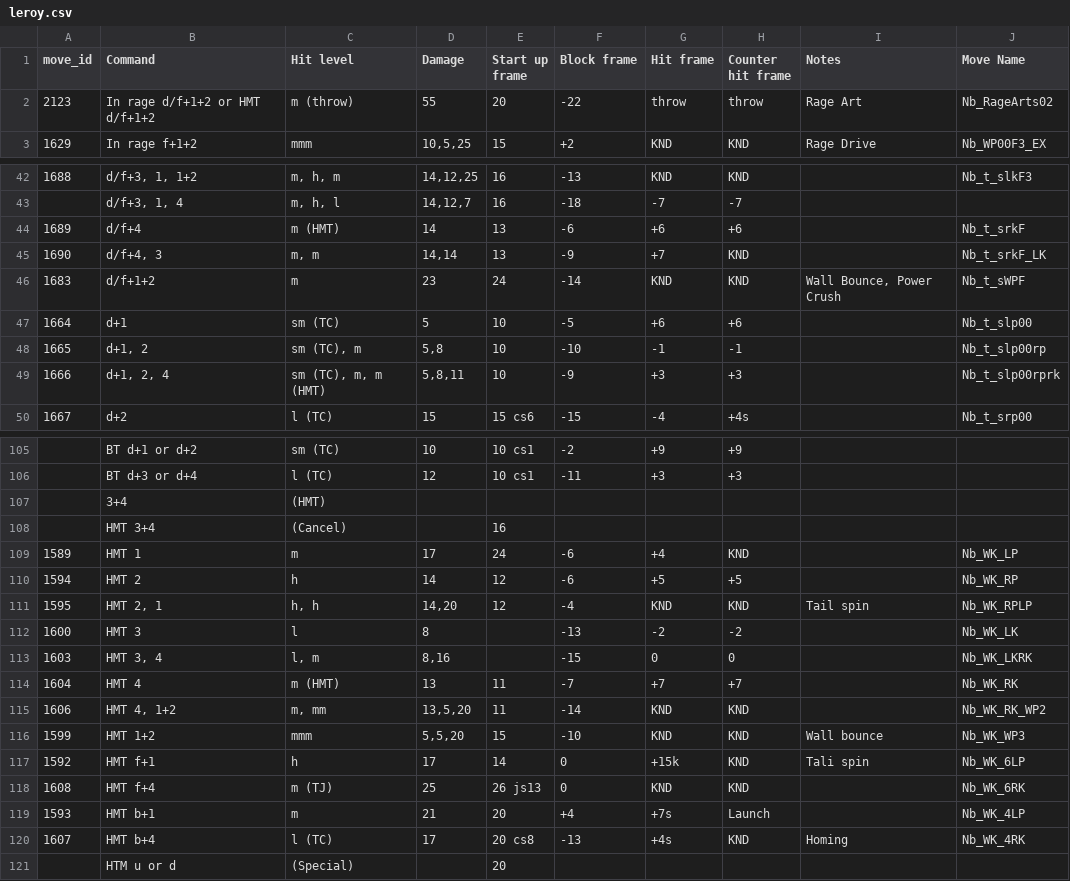
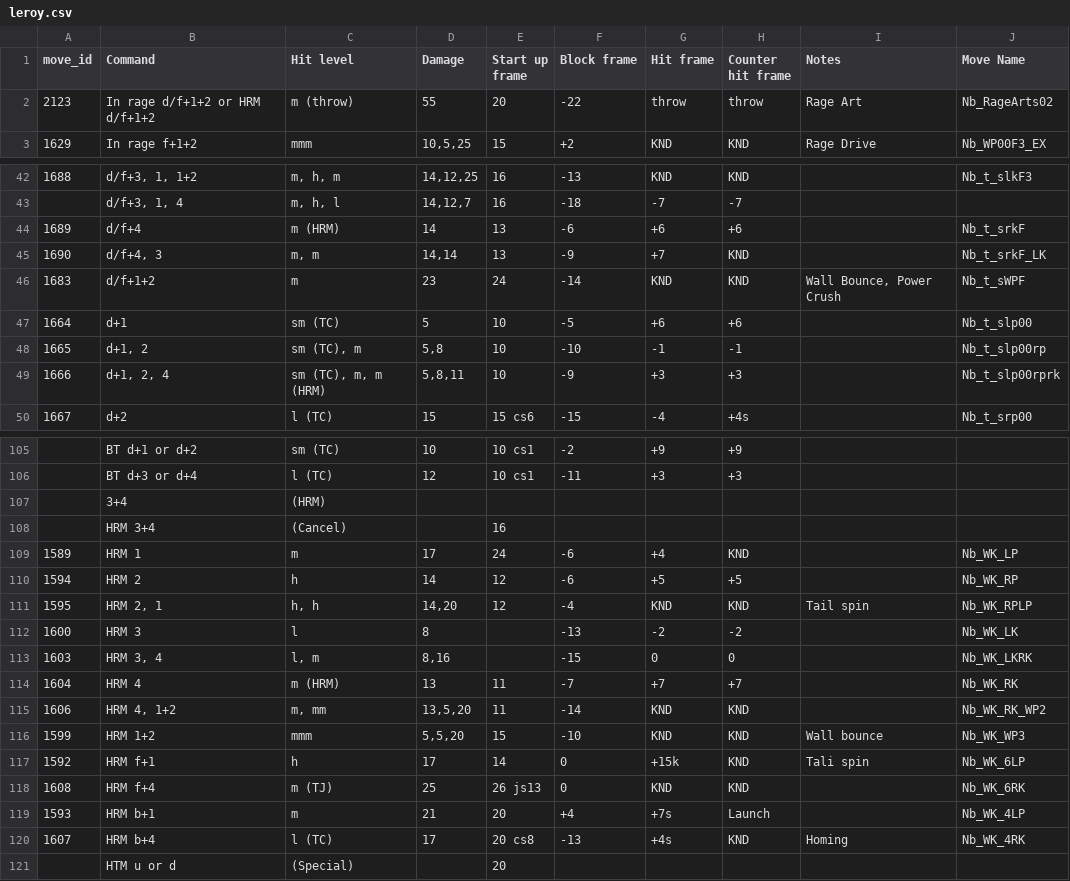
Before and after one commit to dcep93/TekkenBot, a CSV file: assets/database/leroy.csv, drawn as a sheet; only a part is shown, gaps mark what is left out; the diff covers the shown part only.

Commit message:
leroy

```diff
--- a/assets/database/leroy.csv
+++ b/assets/database/leroy.csv
@@ -1,3 +1,3 @@
 move_id	Command	Hit level	Damage	Start up frame	Block frame	Hit frame	Counter hit frame	Notes	Move Name
-2123	In rage d/f+1+2 or HMT d/f+1+2	m (throw)	55	20	-22	throw	throw	Rage Art	Nb_RageArts02
+2123	In rage d/f+1+2 or HRM d/f+1+2	m (throw)	55	20	-22	throw	throw	Rage Art	Nb_RageArts02
 1629	In rage f+1+2	mmm	10,5,25	15	+2	KND	KND	Rage Drive	Nb_WP00F3_EX
@@ -43,3 +43,3 @@ move_id	Command	Hit level	Damage	Start up frame	Block frame	Hit frame	Counter hi
 	d/f+3, 1, 4	m, h, l	14,12,7	16	-18	-7	-7	
-1689	d/f+4	m (HMT)	14	13	-6	+6	+6		Nb_t_srkF
+1689	d/f+4	m (HRM)	14	13	-6	+6	+6		Nb_t_srkF
 1690	d/f+4, 3	m, m	14,14	13	-9	+7	KND		Nb_t_srkF_LK
@@ -48,3 +48,3 @@ move_id	Command	Hit level	Damage	Start up frame	Block frame	Hit frame	Counter hi
 1665	d+1, 2	sm (TC), m	5,8	10	-10	-1	-1		Nb_t_slp00rp
-1666	d+1, 2, 4	sm (TC), m, m (HMT)	5,8,11	10	-9	+3	+3		Nb_t_slp00rprk
+1666	d+1, 2, 4	sm (TC), m, m (HRM)	5,8,11	10	-9	+3	+3		Nb_t_slp00rprk
 1667	d+2	l (TC)	15	15 cs6	-15	-4	+4s		Nb_t_srp00
@@ -106,16 +106,16 @@ move_id	Command	Hit level	Damage	Start up frame	Block frame	Hit frame	Counter hi
 	BT d+3 or d+4	l (TC)	12	10 cs1	-11	+3	+3	
-	3+4	(HMT)						
-	HMT 3+4	(Cancel)		16				
-1589	HMT 1	m	17	24	-6	+4	KND		Nb_WK_LP
-1594	HMT 2	h	14	12	-6	+5	+5		Nb_WK_RP
-1595	HMT 2, 1	h, h	14,20	12	-4	KND	KND	Tail spin	Nb_WK_RPLP
-1600	HMT 3	l	8		-13	-2	-2		Nb_WK_LK
-1603	HMT 3, 4	l, m	8,16		-15	0	0		Nb_WK_LKRK
-1604	HMT 4	m (HMT)	13	11	-7	+7	+7		Nb_WK_RK
-1606	HMT 4, 1+2	m, mm	13,5,20	11	-14	KND	KND		Nb_WK_RK_WP2
-1599	HMT 1+2	mmm	5,5,20	15	-10	KND	KND	Wall bounce	Nb_WK_WP3
-1592	HMT f+1	h	17	14	0	+15k	KND	Tali spin	Nb_WK_6LP
-1608	HMT f+4	m (TJ)	25	26 js13	0	KND	KND		Nb_WK_6RK
-1593	HMT b+1	m	21	20	+4	+7s	Launch		Nb_WK_4LP
-1607	HMT b+4	l (TC)	17	20 cs8	-13	+4s	KND	Homing	Nb_WK_4RK
+	3+4	(HRM)						
+	HRM 3+4	(Cancel)		16				
+1589	HRM 1	m	17	24	-6	+4	KND		Nb_WK_LP
+1594	HRM 2	h	14	12	-6	+5	+5		Nb_WK_RP
+1595	HRM 2, 1	h, h	14,20	12	-4	KND	KND	Tail spin	Nb_WK_RPLP
+1600	HRM 3	l	8		-13	-2	-2		Nb_WK_LK
+1603	HRM 3, 4	l, m	8,16		-15	0	0		Nb_WK_LKRK
+1604	HRM 4	m (HRM)	13	11	-7	+7	+7		Nb_WK_RK
+1606	HRM 4, 1+2	m, mm	13,5,20	11	-14	KND	KND		Nb_WK_RK_WP2
+1599	HRM 1+2	mmm	5,5,20	15	-10	KND	KND	Wall bounce	Nb_WK_WP3
+1592	HRM f+1	h	17	14	0	+15k	KND	Tali spin	Nb_WK_6LP
+1608	HRM f+4	m (TJ)	25	26 js13	0	KND	KND		Nb_WK_6RK
+1593	HRM b+1	m	21	20	+4	+7s	Launch		Nb_WK_4LP
+1607	HRM b+4	l (TC)	17	20 cs8	-13	+4s	KND	Homing	Nb_WK_4RK
 	HTM u or d	(Special)		20				
```
Also changed, not shown: 3 edited cells elsewhere in this file.
